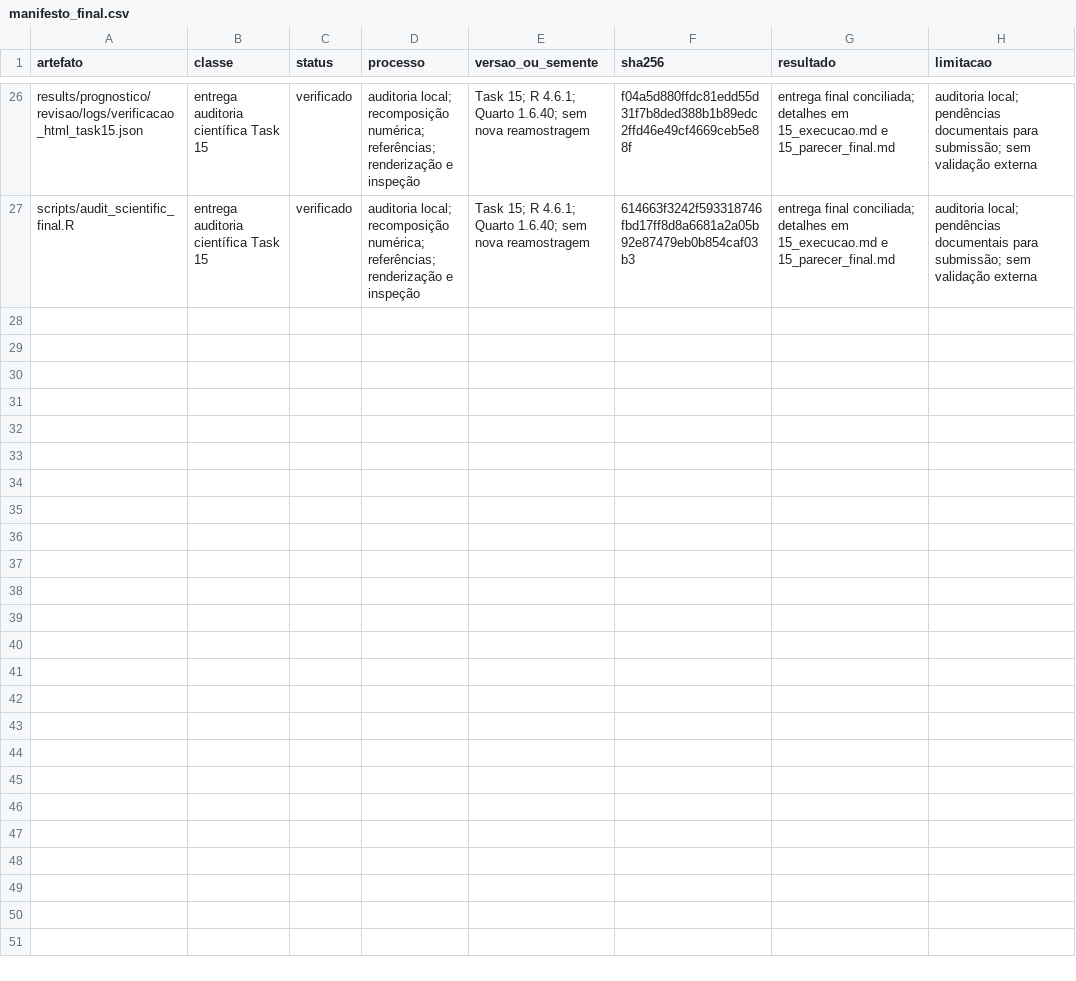
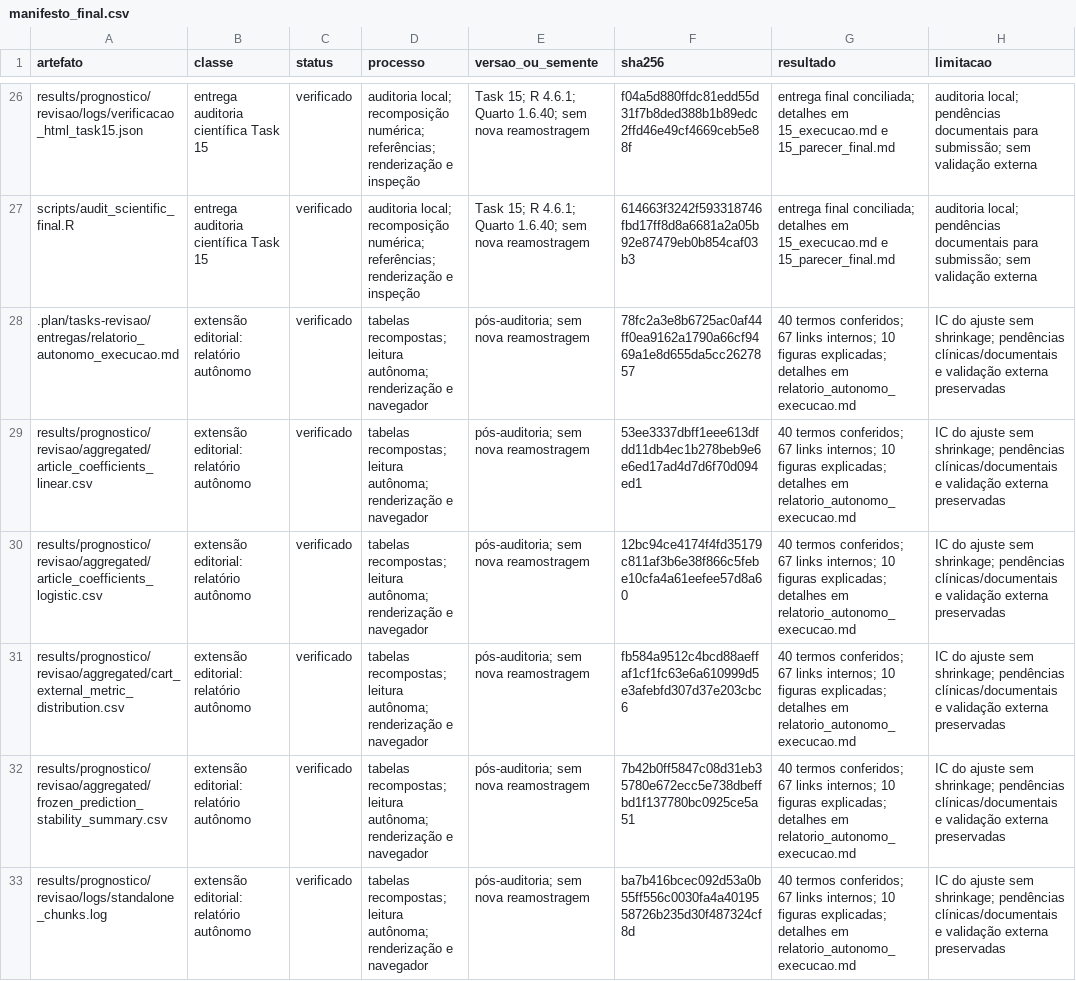
Before and after one commit to caiosainvallio/scoliosis_model, a CSV file: results/prognostico/revisao/logs/manifesto_final.csv, drawn as a sheet; only a part is shown, gaps mark what is left out; the diff covers the shown part only; the diff names each change by its address in the sheet, - before the commit and + after, or states it on an @@ line.

Commit message:
Enhance Prognostic Report - Update HTML and QMD files with new sections, including detailed explanations for article writing, and add new aggregated data files for linear and logistic coefficients. Improve table formatting for better readability and include additional metrics for analysis. Document execution details and ensure all links and figures are functional for future reference.

```diff
--- a/results/prognostico/revisao/logs/manifesto_final.csv
+++ b/results/prognostico/revisao/logs/manifesto_final.csv
+row 28: .plan/tasks-revisao/entregas/relatorio_autonomo_execucao.md | extensão editorial: relatório autônomo | verificado | tabelas recompostas; leitura autônoma; renderização e navegador | pós-auditoria; sem nova reamostragem | 78fc2a3e8b6725ac0af44ff0ea9162a1790a66cf9469a1e8d655da5cc2627857 | 40 termos conferidos; 67 links internos; 10 figuras explicadas; detalhes em relatorio_autonomo_execucao.md | IC do ajuste sem shrinkage; pendências clínicas/documentais e validação externa preservadas
+row 29: results/prognostico/revisao/aggregated/article_coefficients_linear.csv | extensão editorial: relatório autônomo | verificado | tabelas recompostas; leitura autônoma; renderização e navegador | pós-auditoria; sem nova reamostragem | 53ee3337dbff1eee613dfdd11db4ec1b278beb9e6e6ed17ad4d7d6f70d094ed1 | 40 termos conferidos; 67 links internos; 10 figuras explicadas; detalhes em relatorio_autonomo_execucao.md | IC do ajuste sem shrinkage; pendências clínicas/documentais e validação externa preservadas
+row 30: results/prognostico/revisao/aggregated/article_coefficients_logistic.csv | extensão editorial: relatório autônomo | verificado | tabelas recompostas; leitura autônoma; renderização e navegador | pós-auditoria; sem nova reamostragem | 12bc94ce4174f4fd35179c811af3b6e38f866c5febe10cfa4a61eefee57d8a60 | 40 termos conferidos; 67 links internos; 10 figuras explicadas; detalhes em relatorio_autonomo_execucao.md | IC do ajuste sem shrinkage; pendências clínicas/documentais e validação externa preservadas
+row 31: results/prognostico/revisao/aggregated/cart_external_metric_distribution.csv | extensão editorial: relatório autônomo | verificado | tabelas recompostas; leitura autônoma; renderização e navegador | pós-auditoria; sem nova reamostragem | fb584a9512c4bcd88aeffaf1cf1fc63e6a610999d5e3afebfd307d37e203cbc6 | 40 termos conferidos; 67 links internos; 10 figuras explicadas; detalhes em relatorio_autonomo_execucao.md | IC do ajuste sem shrinkage; pendências clínicas/documentais e validação externa preservadas
+row 32: results/prognostico/revisao/aggregated/frozen_prediction_stability_summary.csv | extensão editorial: relatório autônomo | verificado | tabelas recompostas; leitura autônoma; renderização e navegador | pós-auditoria; sem nova reamostragem | 7b42b0ff5847c08d31eb35780e672ecc5e738dbeffbd1f137780bc0925ce5a51 | 40 termos conferidos; 67 links internos; 10 figuras explicadas; detalhes em relatorio_autonomo_execucao.md | IC do ajuste sem shrinkage; pendências clínicas/documentais e validação externa preservadas
+row 33: results/prognostico/revisao/logs/standalone_chunks.log | extensão editorial: relatório autônomo | verificado | tabelas recompostas; leitura autônoma; renderização e navegador | pós-auditoria; sem nova reamostragem | ba7b416bcec092d53a0b55ff556c0030fa4a4019558726b235d30f487324cf8d | 40 termos conferidos; 67 links internos; 10 figuras explicadas; detalhes em relatorio_autonomo_execucao.md | IC do ajuste sem shrinkage; pendências clínicas/documentais e validação externa preservadas
```
Also changed, not shown: 5 added rows and 18 edited cells elsewhere in this file, results/prognostico/revisao/aggregated/tripod_ai_checklist.csv, 13 other files.
